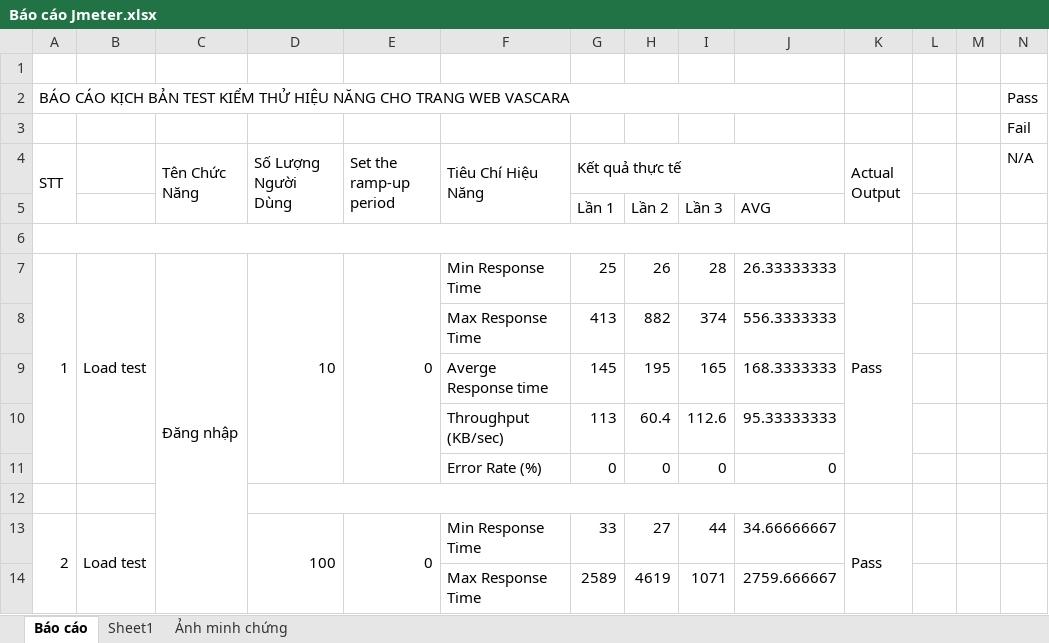
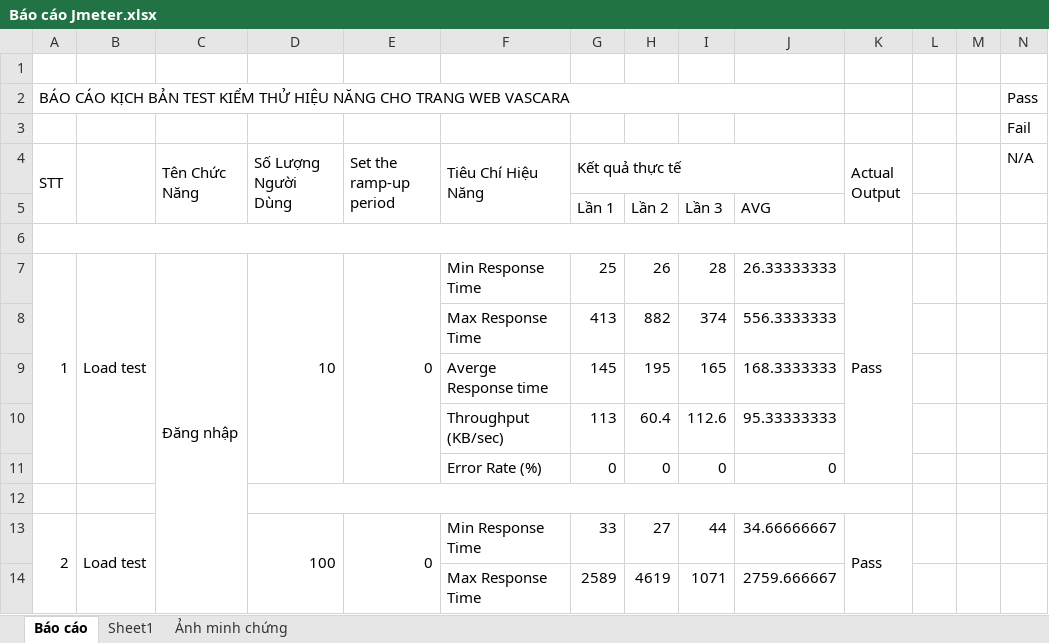
Before and after one commit to tranngocanh-2507/DATN-VASCARA, an Excel workbook: jmeter/Báo cáo Jmeter.xlsx, sheet Báo cáo, drawn as a sheet; only a part is shown; values as stored, in another font and other column widths than the file's, no cell formats; removed rows and columns are numbered as before the commit, all else as after; the diff covers the shown part only; the diff names each change by its address in the sheet, - before the commit and + after, or states it on an @@ line.

```diff
--- a/jmeter/Báo cáo Jmeter.xlsx (sheet Báo cáo)
+++ b/jmeter/Báo cáo Jmeter.xlsx (sheet Báo cáo)
+B4:B5 merged
-D12:J12 merged
+D12:K12 merged
```
Also changed, not shown: other rows of this sheet, cell formats.
